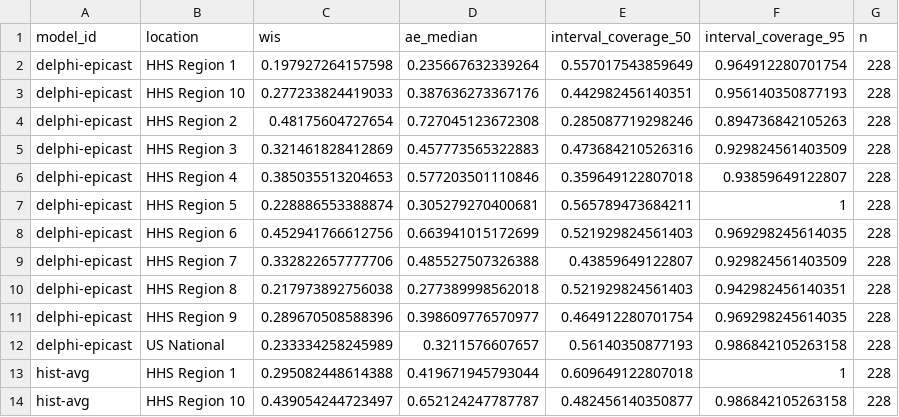
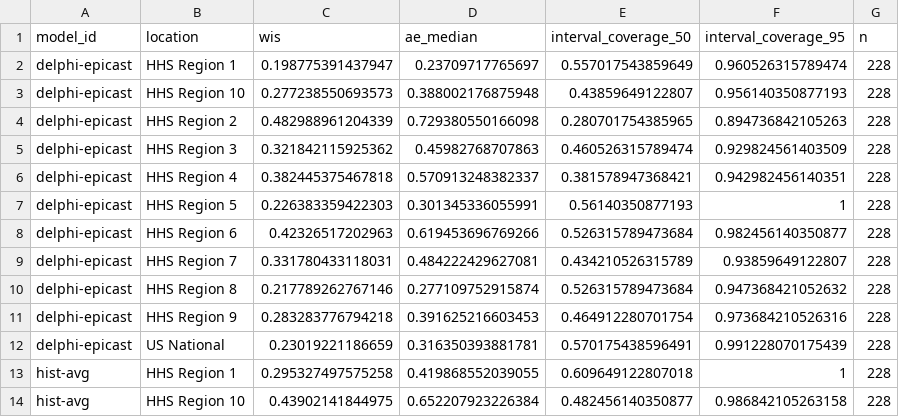
Before and after one commit to reichlab/sismid-ili-forecasting-dashboard, a CSV file: scores/ili perc/Validation seasons (15/16 - 16/17)/location/scores.csv, drawn as a sheet; only a part is shown; the diff covers the shown part only.

```diff
--- a/scores/ili perc/Validation seasons (15/16 - 16/17)/location/scores.csv
+++ b/scores/ili perc/Validation seasons (15/16 - 16/17)/location/scores.csv
@@ -1,14 +1,14 @@
 "model_id","location","wis","ae_median","interval_coverage_50","interval_coverage_95","n"
-"delphi-epicast","HHS Region 1",0.197927264157598,0.235667632339264,0.557017543859649,0.964912280701754,228
-"delphi-epicast","HHS Region 10",0.277233824419033,0.387636273367176,0.442982456140351,0.956140350877193,228
-"delphi-epicast","HHS Region 2",0.48175604727654,0.727045123672308,0.285087719298246,0.894736842105263,228
-"delphi-epicast","HHS Region 3",0.321461828412869,0.457773565322883,0.473684210526316,0.929824561403509,228
-"delphi-epicast","HHS Region 4",0.385035513204653,0.577203501110846,0.359649122807018,0.93859649122807,228
-"delphi-epicast","HHS Region 5",0.228886553388874,0.305279270400681,0.565789473684211,1,228
-"delphi-epicast","HHS Region 6",0.452941766612756,0.663941015172699,0.521929824561403,0.969298245614035,228
-"delphi-epicast","HHS Region 7",0.332822657777706,0.485527507326388,0.43859649122807,0.929824561403509,228
-"delphi-epicast","HHS Region 8",0.217973892756038,0.277389998562018,0.521929824561403,0.942982456140351,228
-"delphi-epicast","HHS Region 9",0.289670508588396,0.398609776570977,0.464912280701754,0.969298245614035,228
-"delphi-epicast","US National",0.233334258245989,0.3211576607657,0.56140350877193,0.986842105263158,228
-"hist-avg","HHS Region 1",0.295082448614388,0.419671945793044,0.609649122807018,1,228
-"hist-avg","HHS Region 10",0.439054244723497,0.652124247787787,0.482456140350877,0.986842105263158,228
+"delphi-epicast","HHS Region 1",0.198775391437947,0.23709717765697,0.557017543859649,0.960526315789474,228
+"delphi-epicast","HHS Region 10",0.277238550693573,0.388002176875948,0.43859649122807,0.956140350877193,228
+"delphi-epicast","HHS Region 2",0.482988961204339,0.729380550166098,0.280701754385965,0.894736842105263,228
+"delphi-epicast","HHS Region 3",0.321842115925362,0.45982768707863,0.460526315789474,0.929824561403509,228
+"delphi-epicast","HHS Region 4",0.382445375467818,0.570913248382337,0.381578947368421,0.942982456140351,228
+"delphi-epicast","HHS Region 5",0.226383359422303,0.301345336055991,0.56140350877193,1,228
+"delphi-epicast","HHS Region 6",0.42326517202963,0.619453696769266,0.526315789473684,0.982456140350877,228
+"delphi-epicast","HHS Region 7",0.331780433118031,0.484222429627081,0.434210526315789,0.93859649122807,228
+"delphi-epicast","HHS Region 8",0.217789262767146,0.277109752915874,0.526315789473684,0.947368421052632,228
+"delphi-epicast","HHS Region 9",0.283283776794218,0.391625216603453,0.464912280701754,0.973684210526316,228
+"delphi-epicast","US National",0.23019221186659,0.316350393881781,0.570175438596491,0.991228070175439,228
+"hist-avg","HHS Region 1",0.295327497575258,0.419868552039055,0.609649122807018,1,228
+"hist-avg","HHS Region 10",0.43902141844975,0.652207923226384,0.482456140350877,0.986842105263158,228
```
Also changed, not shown: 2 added rows, 3 removed rows and 43 edited cells elsewhere in this file, scores/ili perc/Test seasons (17/18 - 19/20)/target_end_date/scores.csv, scores/ili perc/Validation seasons (15/16 - 16/17)/horizon/scores.csv, 7 other files.
